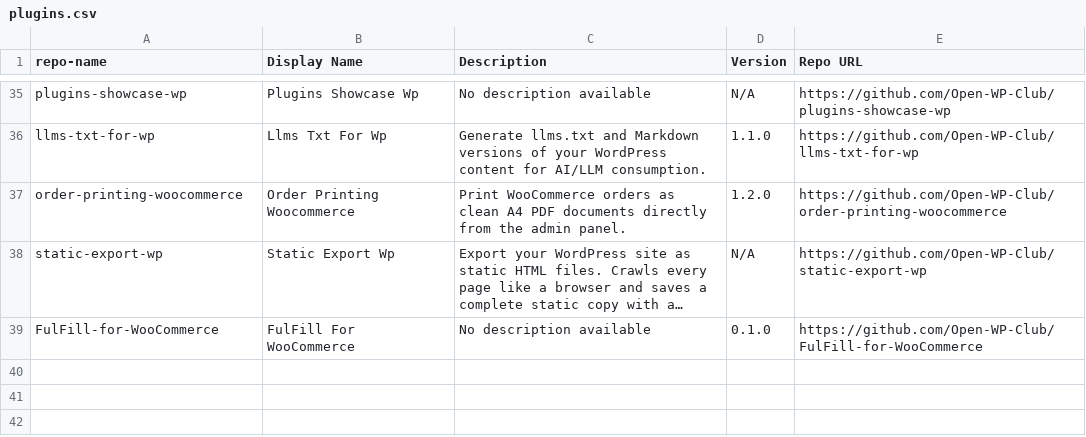
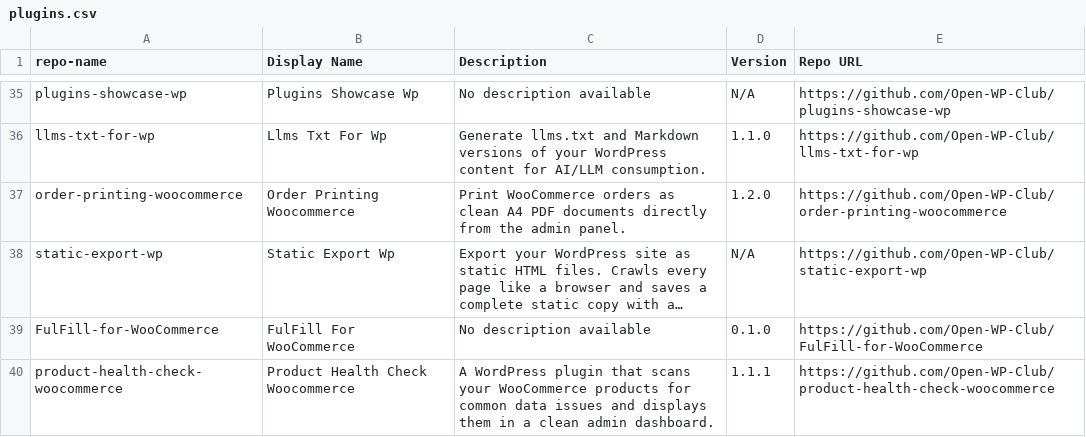
Before and after one commit to Open-WP-Club/.github, a CSV file: plugins.csv, drawn as a sheet; only a part is shown, gaps mark what is left out; long unchanged cells end in …; the diff names each change by its address in the sheet, - before the commit and + after, or states it on an @@ line.

```diff
--- a/plugins.csv
+++ b/plugins.csv
+row 40: product-health-check-woocommerce | Product Health Check Woocommerce | A WordPress plugin that scans your WooCommerce products for common data issues and displays them in a clean admin dashboard. | 1.1.1 | https://github.com/Open-WP-Club/product-health-check-woocommerce
```
